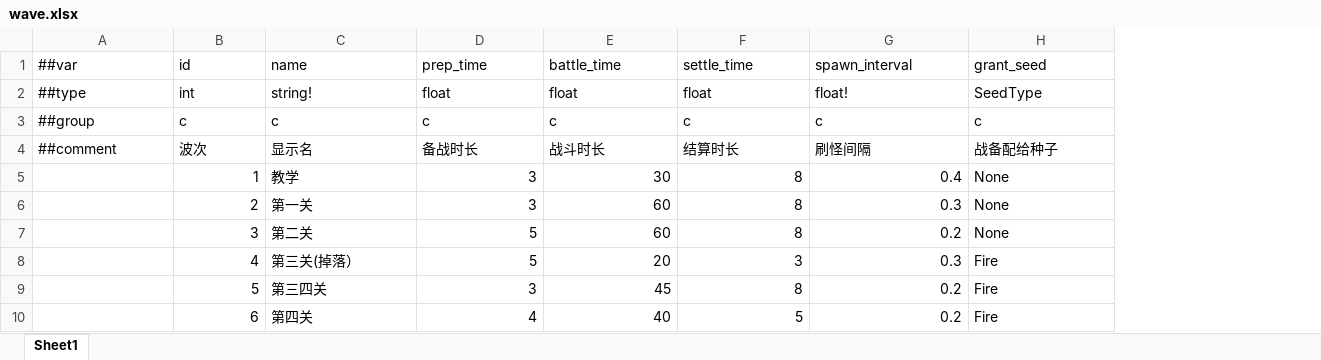
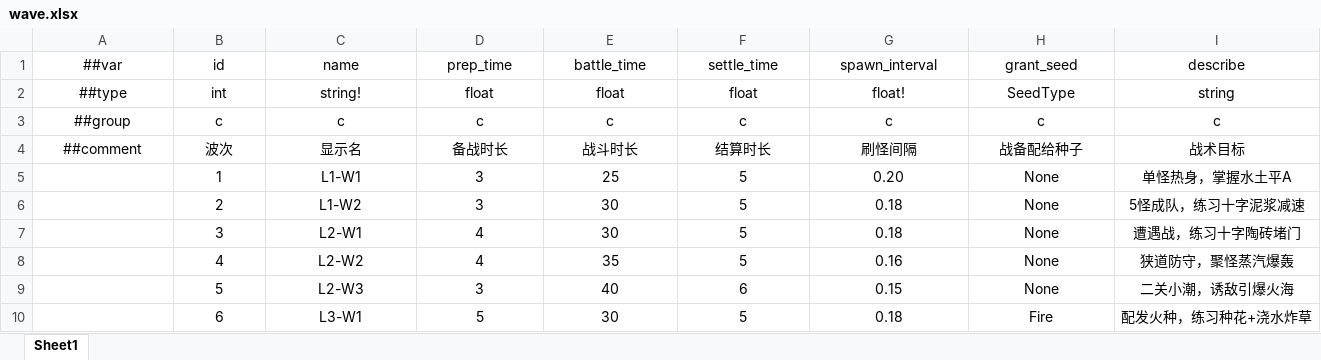
Before and after one commit to 5FYZhou/deepseaoil, an Excel workbook: ConfigWorkspace/Data/wave.xlsx, sheet Sheet1, drawn as a sheet; only a part is shown; values as stored, in another font and other column widths than the file's, no borders; the diff covers the shown part only; the diff names each change by its address in the sheet, - before the commit and + after, or states it on an @@ line.

```diff
--- a/ConfigWorkspace/Data/wave.xlsx (sheet Sheet1)
+++ b/ConfigWorkspace/Data/wave.xlsx (sheet Sheet1)
+column I (describe), rows 2-10: string | c | 战术目标 | 单怪热身，掌握水土平A | 5怪成队，练习十字泥浆减速 | 遭遇战，练习十字陶砖堵门 | 狭道防守，聚怪蒸汽爆轰 | 二关小潮，诱敌引爆火海 | 配发火种，练习种花+浇水炸草
-A1:H4 alignment: left
+A1:H4 alignment: center
-B5:B10 alignment: right
+B5:B10 alignment: center
-C5 (name): 教学
+C5 (name): L1-W1
-C5:C10 alignment: left
+C5:C10 alignment: center
-D5:G10 alignment: right
+D5:G10 alignment: center
-E5 (battle_time): 30
+E5 (battle_time): 25
-F5:F7 (settle_time): 8
+F5:F7 (settle_time): 5
-G5 (spawn_interval): 0.4
+G5 (spawn_interval): 0.20
-H5:H10 alignment: left
+H5:H10 alignment: center
-C6 (name): 第一关
+C6 (name): L1-W2
-E6:E7 (battle_time): 60
+E6:E7 (battle_time): 30
-G6 (spawn_interval): 0.3
+G6 (spawn_interval): 0.18
-C7 (name): 第二关
+C7 (name): L2-W1
-D7:D8 (prep_time): 5
+D7:D8 (prep_time): 4
-G7 (spawn_interval): 0.2
+G7 (spawn_interval): 0.18
-C8 (name): 第三关(掉落）
+C8 (name): L2-W2
-E8 (battle_time): 20
+E8 (battle_time): 35
-F8 (settle_time): 3
+F8 (settle_time): 5
-G8 (spawn_interval): 0.3
+G8 (spawn_interval): 0.16
-H8:H9 (grant_seed): Fire
+H8:H9 (grant_seed): None
-C9 (name): 第三四关
+C9 (name): L2-W3
-E9 (battle_time): 45
+E9 (battle_time): 40
-F9 (settle_time): 8
+F9 (settle_time): 6
-G9 (spawn_interval): 0.2
+G9 (spawn_interval): 0.15
-C10 (name): 第四关
+C10 (name): L3-W1
-D10 (prep_time): 4
+D10 (prep_time): 5
-E10 (battle_time): 40
+E10 (battle_time): 30
-G10 (spawn_interval): 0.2
+G10 (spawn_interval): 0.18
```
Also changed, not shown: 6 added rows, 13 edited cells and cell formats elsewhere in this sheet, ConfigWorkspace/Data/element_duo_reaction.xlsx, ConfigWorkspace/Data/element_rule.xlsx, 5 other files.
